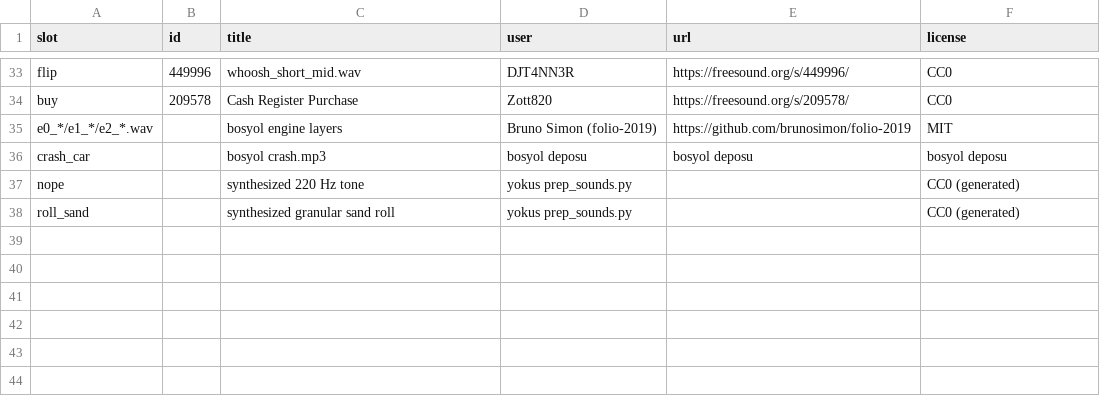
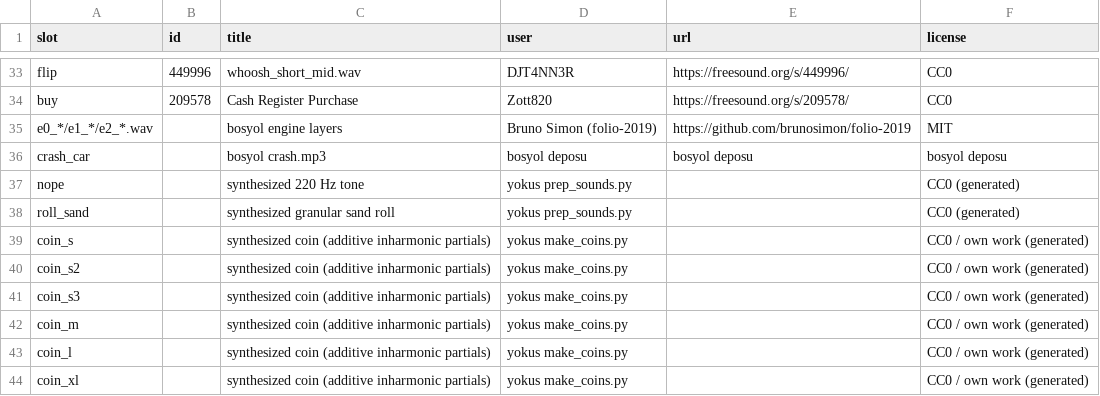
Before and after one commit to wzehirx/bosyol, a CSV file: yokus/sounds/CREDITS.csv, drawn as a sheet; only a part is shown, gaps mark what is left out; the diff names each change by its address in the sheet, - before the commit and + after, or states it on an @@ line.

```diff
--- a/yokus/sounds/CREDITS.csv
+++ b/yokus/sounds/CREDITS.csv
+row 39: coin_s |  | synthesized coin (additive inharmonic partials) | yokus make_coins.py |  | CC0 / own work (generated)
+row 40: coin_s2 |  | synthesized coin (additive inharmonic partials) | yokus make_coins.py |  | CC0 / own work (generated)
+row 41: coin_s3 |  | synthesized coin (additive inharmonic partials) | yokus make_coins.py |  | CC0 / own work (generated)
+row 42: coin_m |  | synthesized coin (additive inharmonic partials) | yokus make_coins.py |  | CC0 / own work (generated)
+row 43: coin_l |  | synthesized coin (additive inharmonic partials) | yokus make_coins.py |  | CC0 / own work (generated)
+row 44: coin_xl |  | synthesized coin (additive inharmonic partials) | yokus make_coins.py |  | CC0 / own work (generated)
```
Also changed, not shown: 9 other files.
